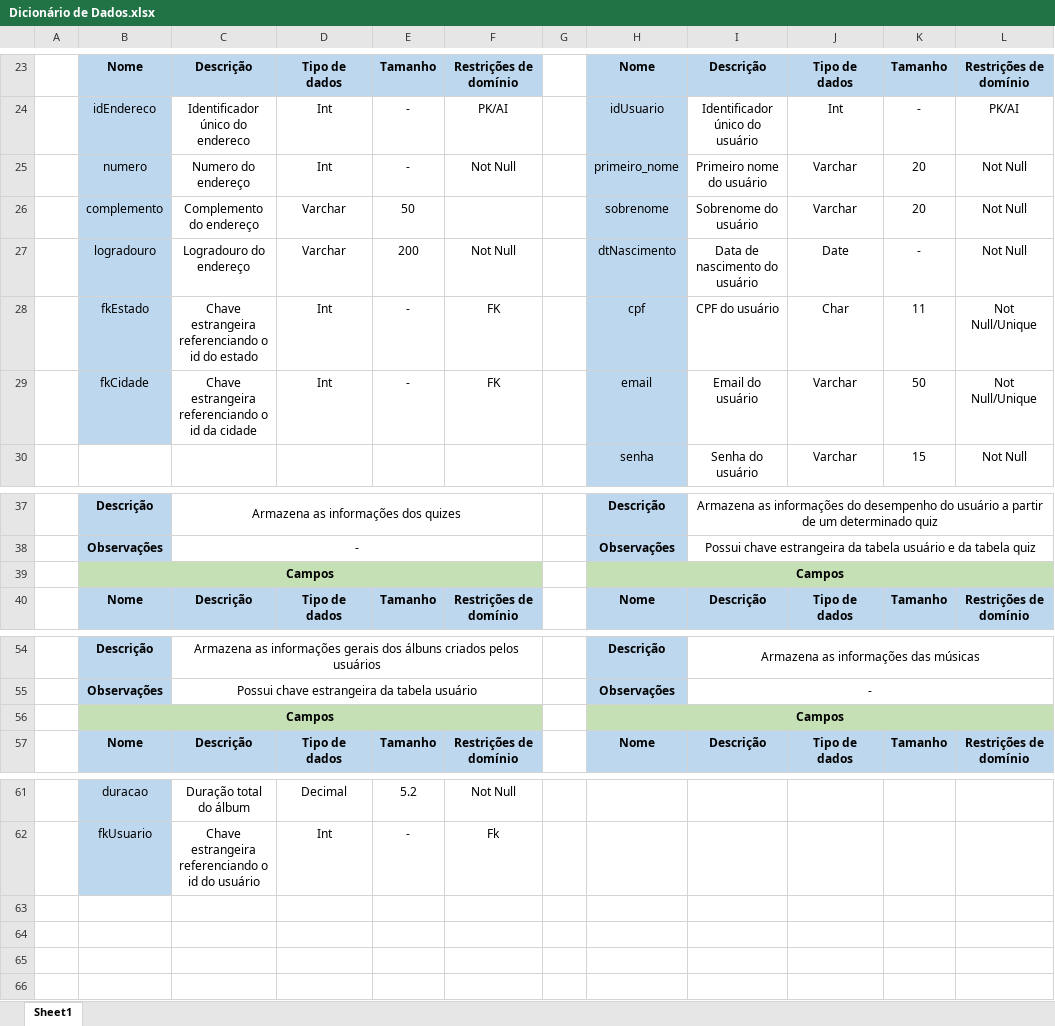
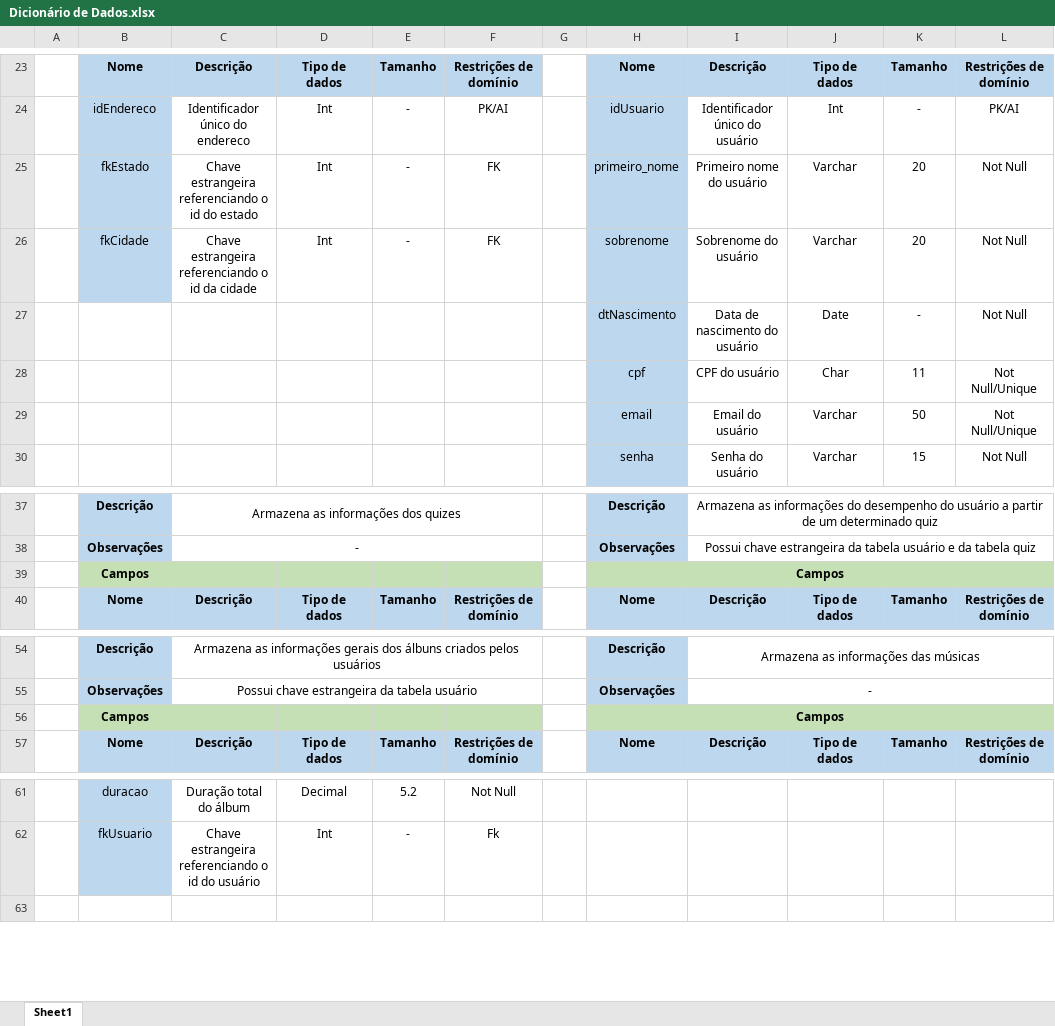
Before and after one commit to GabrielROCastilho/SwiftieVerso, an Excel workbook: Banco de Dados/Dicionário de Dados.xlsx, sheet Sheet1, drawn as a sheet; only a part is shown, gaps mark what is left out; values as stored, in another font and other column widths than the file's, no borders; removed rows and columns are numbered as before the commit, all else as after; the diff names each change by its address in the sheet, - before the commit and + after, or states it on an @@ line.

```diff
--- a/Banco de Dados/Dicionário de Dados.xlsx (sheet Sheet1)
+++ b/Banco de Dados/Dicionário de Dados.xlsx (sheet Sheet1)
-B25: numero
+B25: fkEstado
-C25: Numero do endereço
+C25: Chave estrangeira referenciando o id do estado
-F25: Not Null
+F25: FK
-row 26:  | complemento | Complemento do endereço | Varchar | 50 |  |  | sobrenome | Sobrenome do usuário | Varchar | 20 | Not Null
-row 27:  | logradouro | Logradouro do endereço | Varchar | 200 | Not Null |  | dtNascimento | Data de nascimento do usuário | Date | - | Not Null
-row 28:  | fkEstado | Chave estrangeira referenciando o id do estado | Int | - | FK |  | cpf | CPF do usuário | Char | 11 | Not Null/Unique
-H26: email
+H26: sobrenome
-I26: Email do usuário
+I26: Sobrenome do usuário
-K26: 50
+K26: 20
-L26: Not Null/Unique
+L26: Not Null
+row 27:  |  |  |  |  |  |  | dtNascimento | Data de nascimento do usuário | Date | - | Not Null
+row 28:  |  |  |  |  |  |  | cpf | CPF do usuário | Char | 11 | Not Null/Unique
+row 29:  |  |  |  |  |  |  | email | Email do usuário | Varchar | 50 | Not Null/Unique
-B39:F39 merged
-B56:F56 merged
-row 63: (empty)
-row 64: (empty)
-row 65: (empty)
```
Also changed, not shown: 7 other files.
